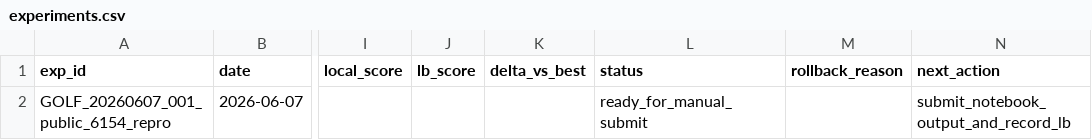
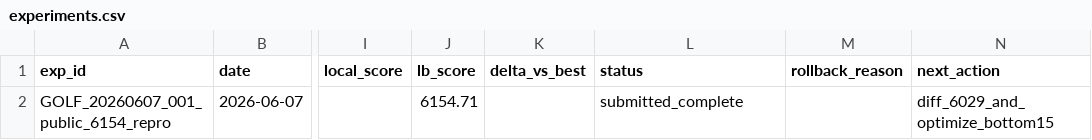
Before and after one commit to whzy3185/kagglegolf, a CSV file: experiments/experiments.csv, drawn as a sheet; only a part is shown, gaps mark what is left out; the diff names each change by its address in the sheet, - before the commit and + after, or states it on an @@ line.

Commit message:
submit: record notebook-output submission for public 6154 baseline

```diff
--- a/experiments/experiments.csv
+++ b/experiments/experiments.csv
-J2 (lb_score): (empty)
+J2 (lb_score): 6154.71
-L2 (status): ready_for_manual_submit
+L2 (status): submitted_complete
-N2 (next_action): submit_notebook_output_and_record_lb
+N2 (next_action): diff_6029_and_optimize_bottom15
```
Also changed, not shown: 8 other files.
